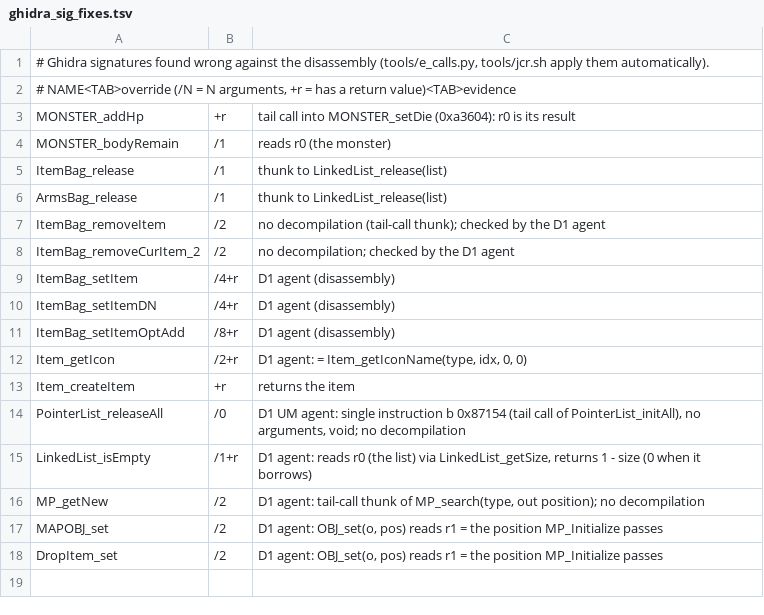
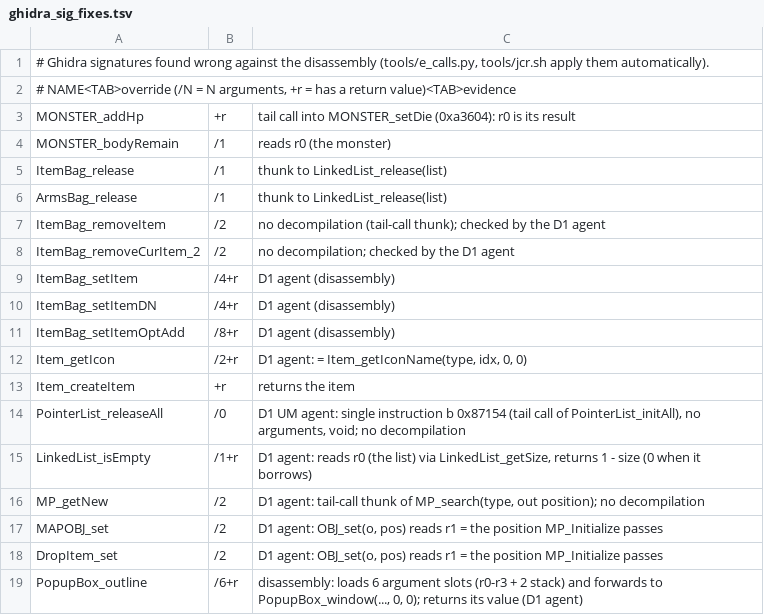
Before and after one commit to thenam020204-star/wipi-port-j2me, a TSV file: docs/ghidra_sig_fixes.tsv, drawn as a sheet.

```diff
--- a/docs/ghidra_sig_fixes.tsv
+++ b/docs/ghidra_sig_fixes.tsv
@@ -18 +18,2 @@ MAPOBJ_set	/2	D1 agent: OBJ_set(o, pos) reads r1 = the position MP_Initialize pa
 DropItem_set	/2	D1 agent: OBJ_set(o, pos) reads r1 = the position MP_Initialize passes
+PopupBox_outline	/6+r	disassembly: loads 6 argument slots (r0-r3 + 2 stack) and forwards to PopupBox_window(..., 0, 0); returns its value (D1 agent)
```
Also changed, not shown: 7 other files.
